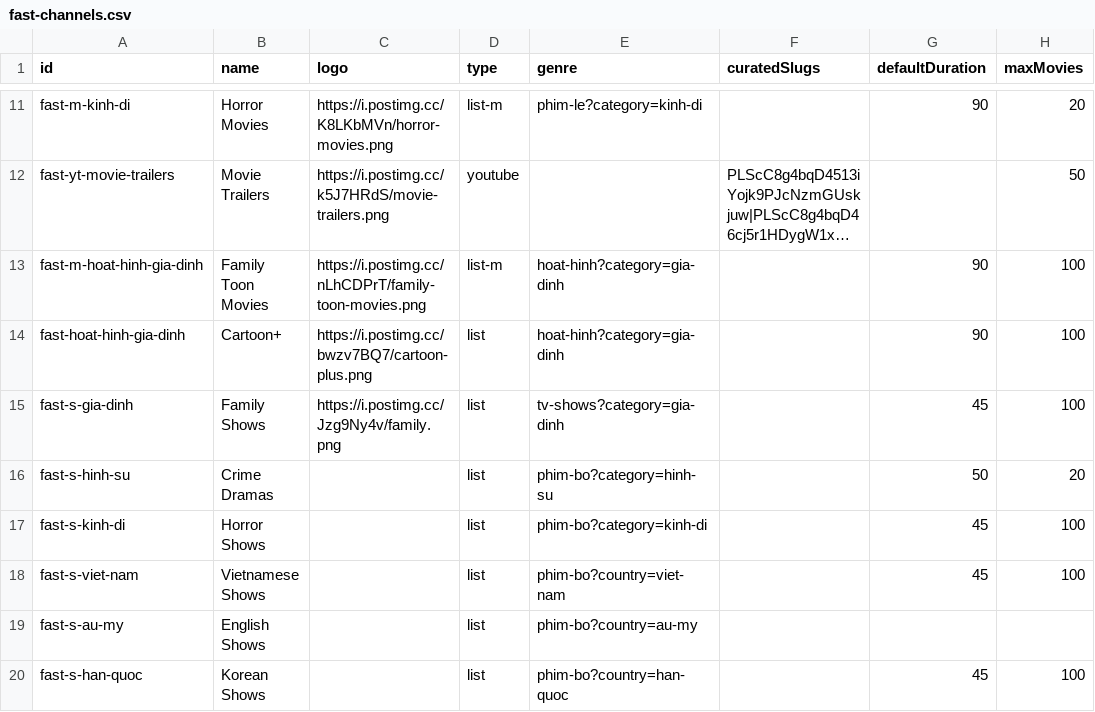
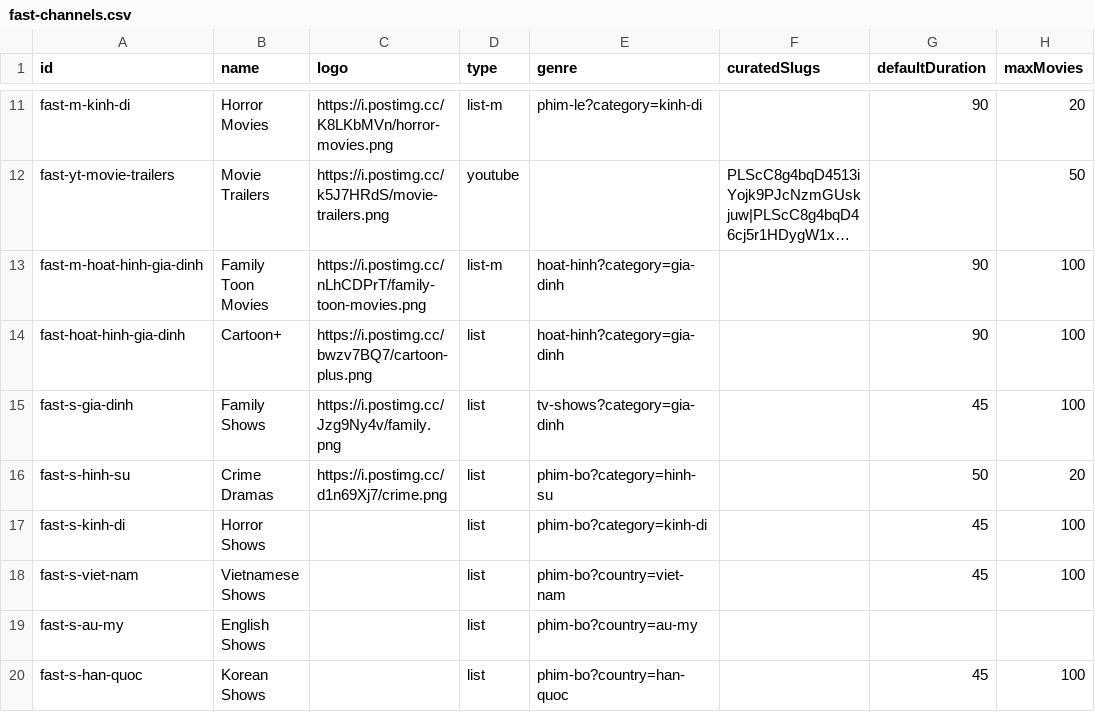
Before and after one commit to ducnt123/tvtools, a CSV file: fast-channels.csv, drawn as a sheet; only a part is shown, gaps mark what is left out; long unchanged cells end in …; the diff names each change by its address in the sheet, - before the commit and + after, or states it on an @@ line.

Commit message:
Update fast-channels.csv

```diff
--- a/fast-channels.csv
+++ b/fast-channels.csv
-C16 (logo): (empty)
+C16 (logo): https://i.postimg.cc/d1n69Xj7/crime.png
```
